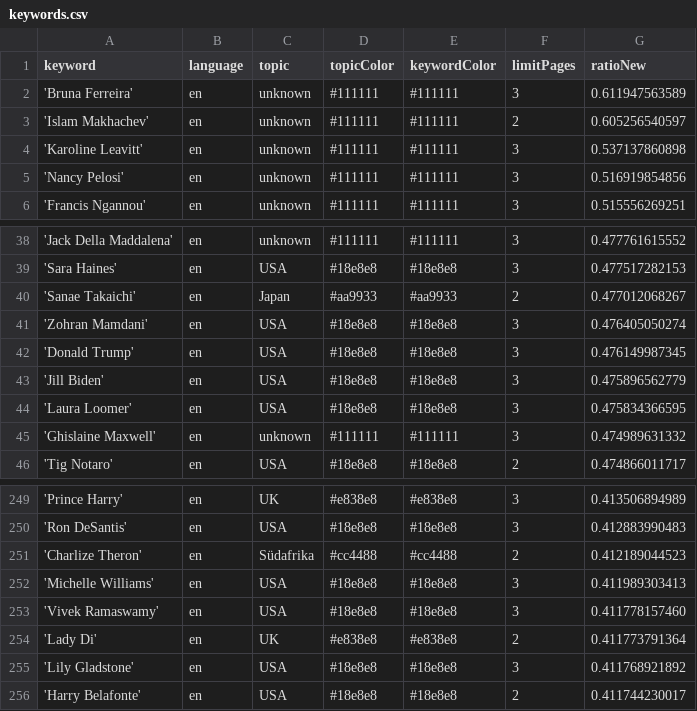
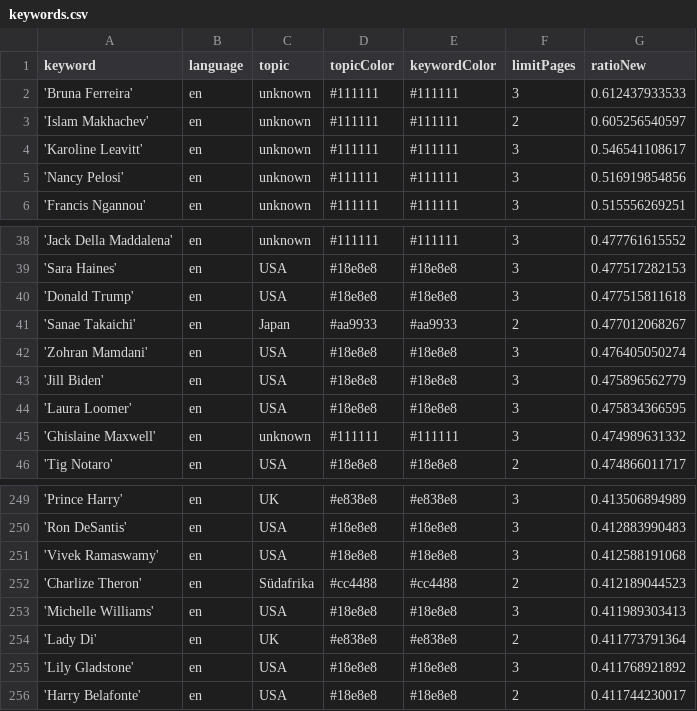
Before and after one commit to JoPhi24-news/peopleWhisperer, a CSV file: keywords.csv, drawn as a sheet; only a part is shown, gaps mark what is left out.

```diff
--- a/keywords.csv
+++ b/keywords.csv
@@ -1,5 +1,5 @@
 keyword,language,topic,topicColor,keywordColor,limitPages,ratioNew
-'Bruna Ferreira',en,unknown,#111111,#111111,3,0.611947563589
+'Bruna Ferreira',en,unknown,#111111,#111111,3,0.612437933533
 'Islam Makhachev',en,unknown,#111111,#111111,2,0.605256540597
-'Karoline Leavitt',en,unknown,#111111,#111111,3,0.537137860898
+'Karoline Leavitt',en,unknown,#111111,#111111,3,0.546541108617
 'Nancy Pelosi',en,unknown,#111111,#111111,3,0.516919854856
@@ -39,5 +39,5 @@ keyword,language,topic,topicColor,keywordColor,limitPages,ratioNew
 'Sara Haines',en,USA,#18e8e8,#18e8e8,3,0.477517282153
+'Donald Trump',en,USA,#18e8e8,#18e8e8,3,0.477515811618
 'Sanae Takaichi',en,Japan,#aa9933,#aa9933,2,0.477012068267
 'Zohran Mamdani',en,USA,#18e8e8,#18e8e8,3,0.476405050274
-'Donald Trump',en,USA,#18e8e8,#18e8e8,3,0.476149987345
 'Jill Biden',en,USA,#18e8e8,#18e8e8,3,0.475896562779
@@ -250,5 +250,5 @@ keyword,language,topic,topicColor,keywordColor,limitPages,ratioNew
 'Ron DeSantis',en,USA,#18e8e8,#18e8e8,3,0.412883990483
+'Vivek Ramaswamy',en,USA,#18e8e8,#18e8e8,3,0.412588191068
 'Charlize Theron',en,Südafrika,#cc4488,#cc4488,2,0.412189044523
 'Michelle Williams',en,USA,#18e8e8,#18e8e8,3,0.411989303413
-'Vivek Ramaswamy',en,USA,#18e8e8,#18e8e8,3,0.411778157460
 'Lady Di',en,UK,#e838e8,#e838e8,2,0.411773791364
```
Also changed, not shown: 1 other file.
